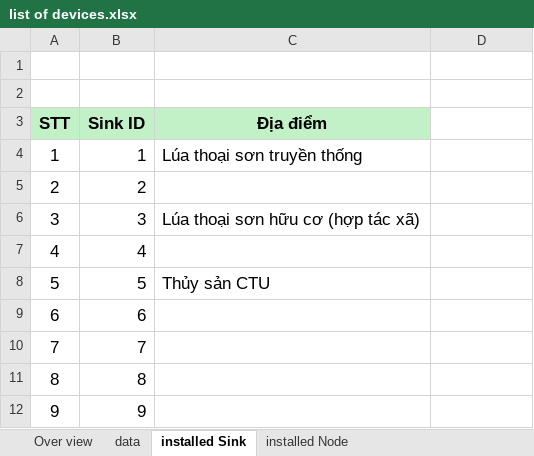
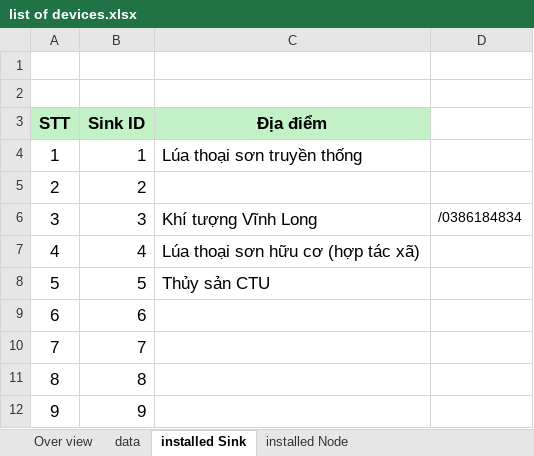
Before and after one commit to Tp325/TPIOTLab, an Excel workbook: list of devices.xlsx, sheet installed Sink, drawn as a sheet; values as stored, in another font and other column widths than the file's, no borders; the diff names each change by its address in the sheet, - before the commit and + after, or states it on an @@ line.

```diff
--- a/list of devices.xlsx (sheet installed Sink)
+++ b/list of devices.xlsx (sheet installed Sink)
-C6 (Địa điểm): Lúa thoại sơn hữu cơ (hợp tác xã)
+C6 (Địa điểm): Khí tượng Vĩnh Long
-D6: (empty)
+D6: /0386184834
-C7 (Địa điểm): (empty)
+C7 (Địa điểm): Lúa thoại sơn hữu cơ (hợp tác xã)
```
Also changed, not shown: sheet installed Node, 14 other files.
